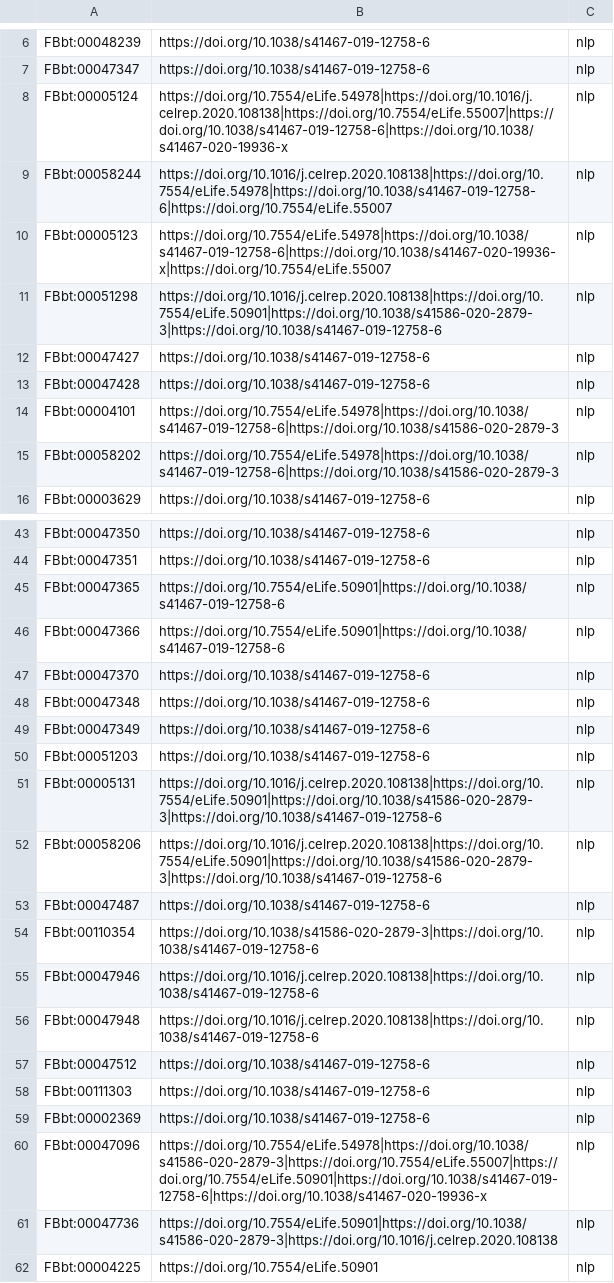
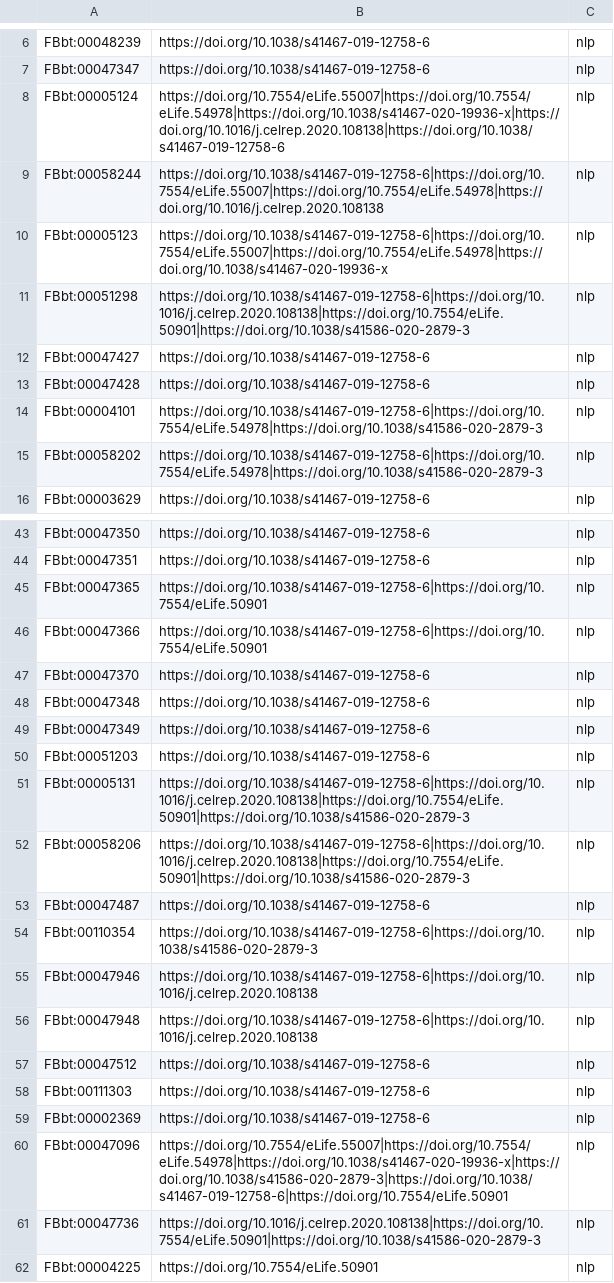
Before and after one commit to VirtualFlyBrain/neuron-to-paper-nlp, a TSV file: robot_templates/linking.tsv, drawn as a sheet; only a part is shown, gaps mark what is left out; the diff covers the shown part only.

```diff
--- a/robot_templates/linking.tsv
+++ b/robot_templates/linking.tsv
@@ -7,10 +7,10 @@ FBbt:00048239	https://doi.org/10.1038/s41467-019-12758-6	nlp
 FBbt:00047347	https://doi.org/10.1038/s41467-019-12758-6	nlp
-FBbt:00005124	https://doi.org/10.7554/eLife.54978|https://doi.org/10.1016/j.celrep.2020.108138|https://doi.org/10.7554/eLife.55007|https://doi.org/10.1038/s41467-019-12758-6|https://doi.org/10.1038/s41467-020-19936-x	nlp
-FBbt:00058244	https://doi.org/10.1016/j.celrep.2020.108138|https://doi.org/10.7554/eLife.54978|https://doi.org/10.1038/s41467-019-12758-6|https://doi.org/10.7554/eLife.55007	nlp
-FBbt:00005123	https://doi.org/10.7554/eLife.54978|https://doi.org/10.1038/s41467-019-12758-6|https://doi.org/10.1038/s41467-020-19936-x|https://doi.org/10.7554/eLife.55007	nlp
-FBbt:00051298	https://doi.org/10.1016/j.celrep.2020.108138|https://doi.org/10.7554/eLife.50901|https://doi.org/10.1038/s41586-020-2879-3|https://doi.org/10.1038/s41467-019-12758-6	nlp
+FBbt:00005124	https://doi.org/10.7554/eLife.55007|https://doi.org/10.7554/eLife.54978|https://doi.org/10.1038/s41467-020-19936-x|https://doi.org/10.1016/j.celrep.2020.108138|https://doi.org/10.1038/s41467-019-12758-6	nlp
+FBbt:00058244	https://doi.org/10.1038/s41467-019-12758-6|https://doi.org/10.7554/eLife.55007|https://doi.org/10.7554/eLife.54978|https://doi.org/10.1016/j.celrep.2020.108138	nlp
+FBbt:00005123	https://doi.org/10.1038/s41467-019-12758-6|https://doi.org/10.7554/eLife.55007|https://doi.org/10.7554/eLife.54978|https://doi.org/10.1038/s41467-020-19936-x	nlp
+FBbt:00051298	https://doi.org/10.1038/s41467-019-12758-6|https://doi.org/10.1016/j.celrep.2020.108138|https://doi.org/10.7554/eLife.50901|https://doi.org/10.1038/s41586-020-2879-3	nlp
 FBbt:00047427	https://doi.org/10.1038/s41467-019-12758-6	nlp
 FBbt:00047428	https://doi.org/10.1038/s41467-019-12758-6	nlp
-FBbt:00004101	https://doi.org/10.7554/eLife.54978|https://doi.org/10.1038/s41467-019-12758-6|https://doi.org/10.1038/s41586-020-2879-3	nlp
-FBbt:00058202	https://doi.org/10.7554/eLife.54978|https://doi.org/10.1038/s41467-019-12758-6|https://doi.org/10.1038/s41586-020-2879-3	nlp
+FBbt:00004101	https://doi.org/10.1038/s41467-019-12758-6|https://doi.org/10.7554/eLife.54978|https://doi.org/10.1038/s41586-020-2879-3	nlp
+FBbt:00058202	https://doi.org/10.1038/s41467-019-12758-6|https://doi.org/10.7554/eLife.54978|https://doi.org/10.1038/s41586-020-2879-3	nlp
 FBbt:00003629	https://doi.org/10.1038/s41467-019-12758-6	nlp
@@ -44,4 +44,4 @@ FBbt:00047350	https://doi.org/10.1038/s41467-019-12758-6	nlp
 FBbt:00047351	https://doi.org/10.1038/s41467-019-12758-6	nlp
-FBbt:00047365	https://doi.org/10.7554/eLife.50901|https://doi.org/10.1038/s41467-019-12758-6	nlp
-FBbt:00047366	https://doi.org/10.7554/eLife.50901|https://doi.org/10.1038/s41467-019-12758-6	nlp
+FBbt:00047365	https://doi.org/10.1038/s41467-019-12758-6|https://doi.org/10.7554/eLife.50901	nlp
+FBbt:00047366	https://doi.org/10.1038/s41467-019-12758-6|https://doi.org/10.7554/eLife.50901	nlp
 FBbt:00047370	https://doi.org/10.1038/s41467-019-12758-6	nlp
@@ -50,8 +50,8 @@ FBbt:00047349	https://doi.org/10.1038/s41467-019-12758-6	nlp
 FBbt:00051203	https://doi.org/10.1038/s41467-019-12758-6	nlp
-FBbt:00005131	https://doi.org/10.1016/j.celrep.2020.108138|https://doi.org/10.7554/eLife.50901|https://doi.org/10.1038/s41586-020-2879-3|https://doi.org/10.1038/s41467-019-12758-6	nlp
-FBbt:00058206	https://doi.org/10.1016/j.celrep.2020.108138|https://doi.org/10.7554/eLife.50901|https://doi.org/10.1038/s41586-020-2879-3|https://doi.org/10.1038/s41467-019-12758-6	nlp
+FBbt:00005131	https://doi.org/10.1038/s41467-019-12758-6|https://doi.org/10.1016/j.celrep.2020.108138|https://doi.org/10.7554/eLife.50901|https://doi.org/10.1038/s41586-020-2879-3	nlp
+FBbt:00058206	https://doi.org/10.1038/s41467-019-12758-6|https://doi.org/10.1016/j.celrep.2020.108138|https://doi.org/10.7554/eLife.50901|https://doi.org/10.1038/s41586-020-2879-3	nlp
 FBbt:00047487	https://doi.org/10.1038/s41467-019-12758-6	nlp
-FBbt:00110354	https://doi.org/10.1038/s41586-020-2879-3|https://doi.org/10.1038/s41467-019-12758-6	nlp
-FBbt:00047946	https://doi.org/10.1016/j.celrep.2020.108138|https://doi.org/10.1038/s41467-019-12758-6	nlp
-FBbt:00047948	https://doi.org/10.1016/j.celrep.2020.108138|https://doi.org/10.1038/s41467-019-12758-6	nlp
+FBbt:00110354	https://doi.org/10.1038/s41467-019-12758-6|https://doi.org/10.1038/s41586-020-2879-3	nlp
+FBbt:00047946	https://doi.org/10.1038/s41467-019-12758-6|https://doi.org/10.1016/j.celrep.2020.108138	nlp
+FBbt:00047948	https://doi.org/10.1038/s41467-019-12758-6|https://doi.org/10.1016/j.celrep.2020.108138	nlp
 FBbt:00047512	https://doi.org/10.1038/s41467-019-12758-6	nlp
@@ -59,4 +59,4 @@ FBbt:00111303	https://doi.org/10.1038/s41467-019-12758-6	nlp
 FBbt:00002369	https://doi.org/10.1038/s41467-019-12758-6	nlp
-FBbt:00047096	https://doi.org/10.7554/eLife.54978|https://doi.org/10.1038/s41586-020-2879-3|https://doi.org/10.7554/eLife.55007|https://doi.org/10.7554/eLife.50901|https://doi.org/10.1038/s41467-019-12758-6|https://doi.org/10.1038/s41467-020-19936-x	nlp
-FBbt:00047736	https://doi.org/10.7554/eLife.50901|https://doi.org/10.1038/s41586-020-2879-3|https://doi.org/10.1016/j.celrep.2020.108138	nlp
+FBbt:00047096	https://doi.org/10.7554/eLife.55007|https://doi.org/10.7554/eLife.54978|https://doi.org/10.1038/s41467-020-19936-x|https://doi.org/10.1038/s41586-020-2879-3|https://doi.org/10.1038/s41467-019-12758-6|https://doi.org/10.7554/eLife.50901	nlp
+FBbt:00047736	https://doi.org/10.1016/j.celrep.2020.108138|https://doi.org/10.7554/eLife.50901|https://doi.org/10.1038/s41586-020-2879-3	nlp
 FBbt:00004225	https://doi.org/10.7554/eLife.50901	nlp
```
Also changed, not shown: 32 edited cells elsewhere in this file, 5 other files.
